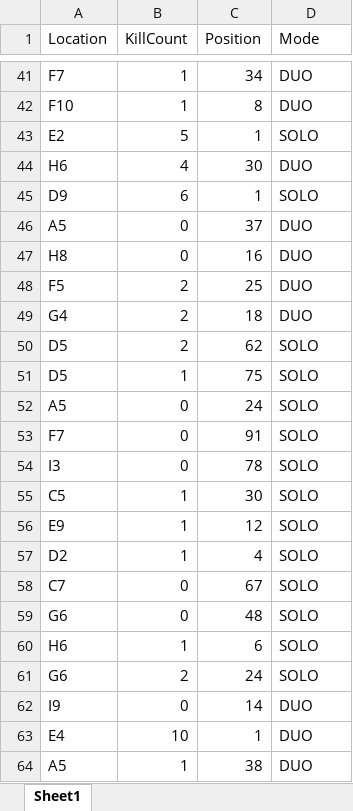
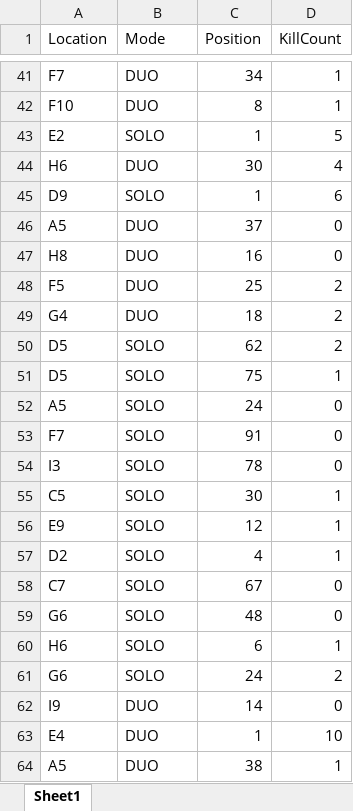
Before and after one commit to Justin1st/Fortnite_Heatmap, an Excel workbook: Data.xlsx, sheet Sheet1, drawn as a sheet; only a part is shown, gaps mark what is left out; values as stored, in another font and other column widths than the file's, no borders; the diff covers the shown part only; the diff names each change by its address in the sheet, - before the commit and + after, or states it on an @@ line.

```diff
--- a/Data.xlsx (sheet Sheet1)
+++ b/Data.xlsx (sheet Sheet1)
-B1: KillCount
+B1: Mode
-D1: Mode
+D1: KillCount
-B41:B42 (Mode): 1
+B41:B42 (Mode): DUO
-D41:D42 (KillCount): DUO
+D41:D42 (KillCount): 1
-B43 (Mode): 5
+B43 (Mode): SOLO
-D43 (KillCount): SOLO
+D43 (KillCount): 5
-B44 (Mode): 4
+B44 (Mode): DUO
-D44 (KillCount): DUO
+D44 (KillCount): 4
-B45 (Mode): 6
+B45 (Mode): SOLO
-D45 (KillCount): SOLO
+D45 (KillCount): 6
-B46:B47 (Mode): 0
+B46:B47 (Mode): DUO
-D46:D47 (KillCount): DUO
+D46:D47 (KillCount): 0
-B48:B49 (Mode): 2
+B48:B49 (Mode): DUO
-D48:D49 (KillCount): DUO
+D48:D49 (KillCount): 2
-B50 (Mode): 2
+B50 (Mode): SOLO
-D50 (KillCount): SOLO
+D50 (KillCount): 2
-B51 (Mode): 1
+B51 (Mode): SOLO
-D51 (KillCount): SOLO
+D51 (KillCount): 1
-B52:B54 (Mode): 0
+B52:B54 (Mode): SOLO
-D52:D54 (KillCount): SOLO
+D52:D54 (KillCount): 0
-B55:B57 (Mode): 1
+B55:B57 (Mode): SOLO
-D55:D57 (KillCount): SOLO
+D55:D57 (KillCount): 1
-B58:B59 (Mode): 0
+B58:B59 (Mode): SOLO
-D58:D59 (KillCount): SOLO
+D58:D59 (KillCount): 0
-B60 (Mode): 1
+B60 (Mode): SOLO
-D60 (KillCount): SOLO
+D60 (KillCount): 1
-B61 (Mode): 2
+B61 (Mode): SOLO
-D61 (KillCount): SOLO
+D61 (KillCount): 2
-B62 (Mode): 0
+B62 (Mode): DUO
-D62 (KillCount): DUO
+D62 (KillCount): 0
-B63 (Mode): 10
+B63 (Mode): DUO
-D63 (KillCount): DUO
+D63 (KillCount): 10
-B64 (Mode): 1
+B64 (Mode): DUO
-D64 (KillCount): DUO
+D64 (KillCount): 1
```
Also changed, not shown: 206 edited cells elsewhere in this sheet, 2 other files.
